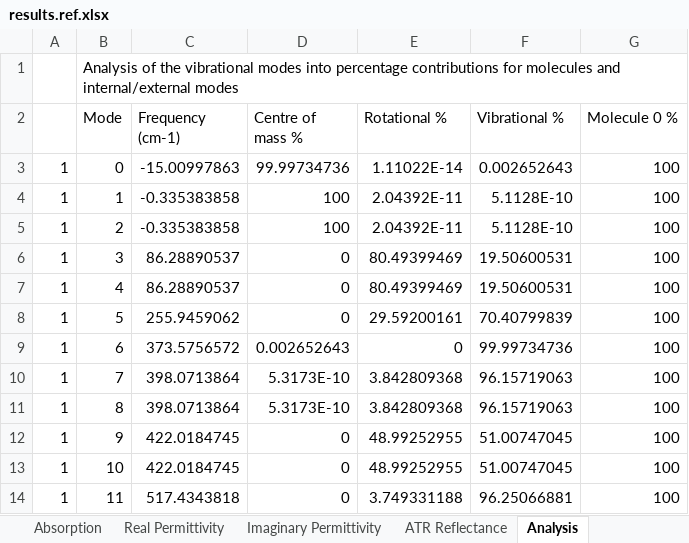
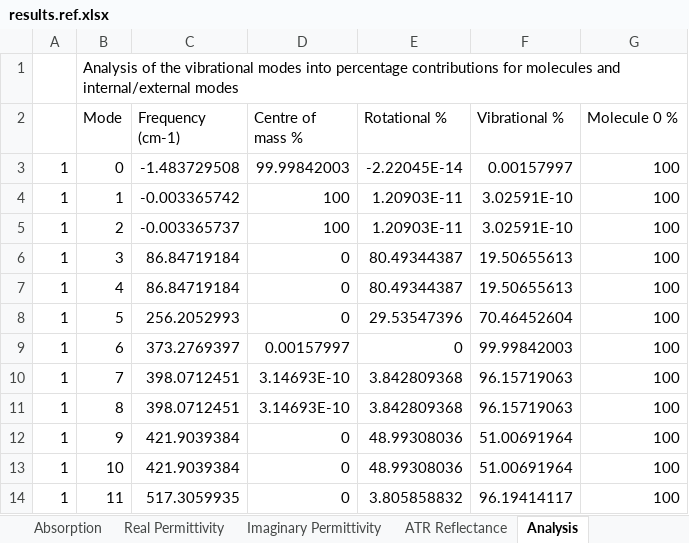
Before and after one commit to JohnKendrick/PDielec, an Excel workbook: Examples/Crystal/ZnO/CPHF/results.ref.xlsx, sheet Analysis, drawn as a sheet; values as stored, in another font and other column widths than the file's, no borders; the diff names each change by its address in the sheet, - before the commit and + after, or states it on an @@ line.

```diff
--- a/Examples/Crystal/ZnO/CPHF/results.ref.xlsx (sheet Analysis)
+++ b/Examples/Crystal/ZnO/CPHF/results.ref.xlsx (sheet Analysis)
-C3 (Frequency (cm-1)): -15.00997863
+C3 (Frequency (cm-1)): -1.483729508
-D3 (Centre of mass %): 99.99734736
+D3 (Centre of mass %): 99.99842003
-E3 (Rotational %): 1.11022E-14
+E3 (Rotational %): -2.22045E-14
-F3 (Vibrational %): 0.002652643
+F3 (Vibrational %): 0.00157997
-C4 (Frequency (cm-1)): -0.335383858
+C4 (Frequency (cm-1)): -0.003365742
-E4:E5 (Rotational %): 2.04392E-11
+E4:E5 (Rotational %): 1.20903E-11
-F4:F5 (Vibrational %): 5.1128E-10
+F4:F5 (Vibrational %): 3.02591E-10
-C5 (Frequency (cm-1)): -0.335383858
+C5 (Frequency (cm-1)): -0.003365737
-C6:C7 (Frequency (cm-1)): 86.28890537
+C6:C7 (Frequency (cm-1)): 86.84719184
-E6:E7 (Rotational %): 80.49399469
+E6:E7 (Rotational %): 80.49344387
-F6:F7 (Vibrational %): 19.50600531
+F6:F7 (Vibrational %): 19.50655613
-C8 (Frequency (cm-1)): 255.9459062
+C8 (Frequency (cm-1)): 256.2052993
-E8 (Rotational %): 29.59200161
+E8 (Rotational %): 29.53547396
-F8 (Vibrational %): 70.40799839
+F8 (Vibrational %): 70.46452604
-C9 (Frequency (cm-1)): 373.5756572
+C9 (Frequency (cm-1)): 373.2769397
-D9 (Centre of mass %): 0.002652643
+D9 (Centre of mass %): 0.00157997
-F9 (Vibrational %): 99.99734736
+F9 (Vibrational %): 99.99842003
-C10:C11 (Frequency (cm-1)): 398.0713864
+C10:C11 (Frequency (cm-1)): 398.0712451
-D10:D11 (Centre of mass %): 5.3173E-10
+D10:D11 (Centre of mass %): 3.14693E-10
-C12:C13 (Frequency (cm-1)): 422.0184745
+C12:C13 (Frequency (cm-1)): 421.9039384
-E12:E13 (Rotational %): 48.99252955
+E12:E13 (Rotational %): 48.99308036
-F12:F13 (Vibrational %): 51.00747045
+F12:F13 (Vibrational %): 51.00691964
-C14 (Frequency (cm-1)): 517.4343818
+C14 (Frequency (cm-1)): 517.3059935
-E14 (Rotational %): 3.749331188
+E14 (Rotational %): 3.805858832
-F14 (Vibrational %): 96.25066881
+F14 (Vibrational %): 96.19414117
```
Also changed, not shown: sheet Absorption, sheet Real Permittivity, sheet Molar Absorption, sheet Imaginary Permittivity, sheet ATR Reflectance, sheet Settings, 1 more sheet, Examples/Crystal/Leucine/results.ref.xlsx, Examples/Crystal/Na2SO42/results.ref.xlsx, 2 other files.
